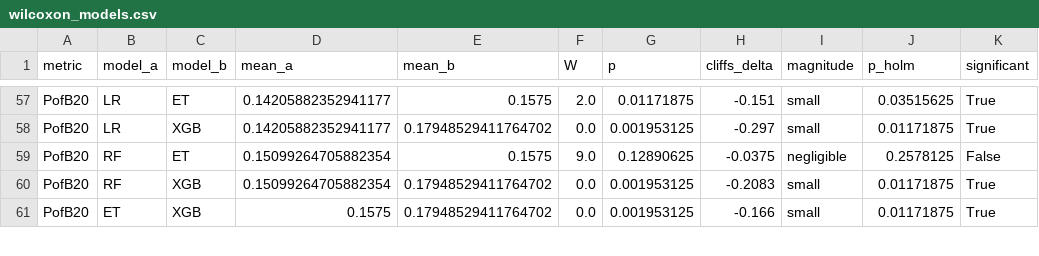
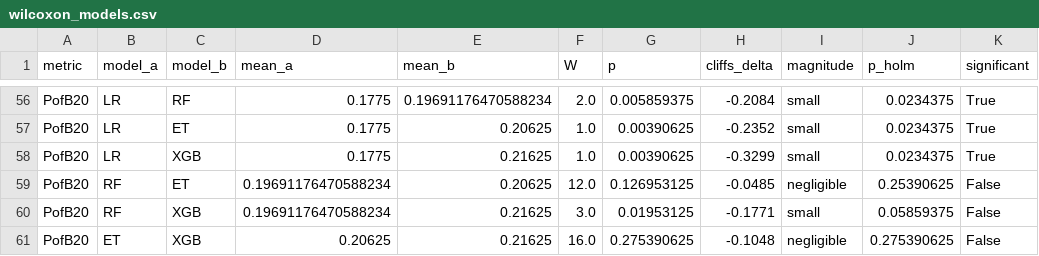
Before and after one commit to Ryench1n/05_sdp-metrics, a CSV file: results/cv/wilcoxon_models.csv (was results/cv_nodes/wilcoxon_models.csv), drawn as a sheet; only a part is shown, gaps mark what is left out; removed rows and columns are numbered as before the commit, all else as after; the diff covers the shown part only; the diff names each change by its address in the sheet, - before the commit and + after, or states it on an @@ line.

```diff
--- a/results/cv_nodes/wilcoxon_models.csv
+++ b/results/cv/wilcoxon_models.csv
-C56 (model_b): ET
+C56 (model_b): RF
-D56 (mean_a): 0.14205882352941177
+D56 (mean_a): 0.1775
-E56 (mean_b): 0.1575
+E56 (mean_b): 0.19691176470588234
-G56 (p): 0.01171875
+G56 (p): 0.005859375
-H56 (cliffs_delta): -0.151
+H56 (cliffs_delta): -0.2084
-J56 (p_holm): 0.03515625
+J56 (p_holm): 0.0234375
+row 57: PofB20 | LR | ET | 0.1775 | 0.20625 | 1.0 | 0.00390625 | -0.2352 | small | 0.0234375 | True
-D58 (mean_a): 0.14205882352941177
+D58 (mean_a): 0.1775
-E58 (mean_b): 0.17948529411764702
+E58 (mean_b): 0.21625
-F58 (W): 0.0
+F58 (W): 1.0
-G58 (p): 0.001953125
+G58 (p): 0.00390625
-H58 (cliffs_delta): -0.297
+H58 (cliffs_delta): -0.3299
-J58 (p_holm): 0.01171875
+J58 (p_holm): 0.0234375
-D59:D60 (mean_a): 0.15099264705882354
+D59:D60 (mean_a): 0.19691176470588234
-E59 (mean_b): 0.1575
+E59 (mean_b): 0.20625
-F59 (W): 9.0
+F59 (W): 12.0
-G59 (p): 0.12890625
+G59 (p): 0.126953125
-H59 (cliffs_delta): -0.0375
+H59 (cliffs_delta): -0.0485
-J59 (p_holm): 0.2578125
+J59 (p_holm): 0.25390625
-E60 (mean_b): 0.17948529411764702
+E60 (mean_b): 0.21625
-F60 (W): 0.0
+F60 (W): 3.0
-G60 (p): 0.001953125
+G60 (p): 0.01953125
-H60 (cliffs_delta): -0.2083
+H60 (cliffs_delta): -0.1771
-J60 (p_holm): 0.01171875
+J60 (p_holm): 0.05859375
-K60 (significant): True
+K60 (significant): False
-row 61: PofB20 | ET | XGB | 0.1575 | 0.17948529411764702 | 0.0 | 0.001953125 | -0.166 | small | 0.01171875 | True
+row 61: PofB20 | ET | XGB | 0.20625 | 0.21625 | 16.0 | 0.275390625 | -0.1048 | negligible | 0.275390625 | False
```
Also changed, not shown: 2 added rows, 3 removed rows and 59 edited cells elsewhere in this file, results/cv/bootstrap_ci.csv, results/cv/bootstrap_diff.csv, 29 other files.
